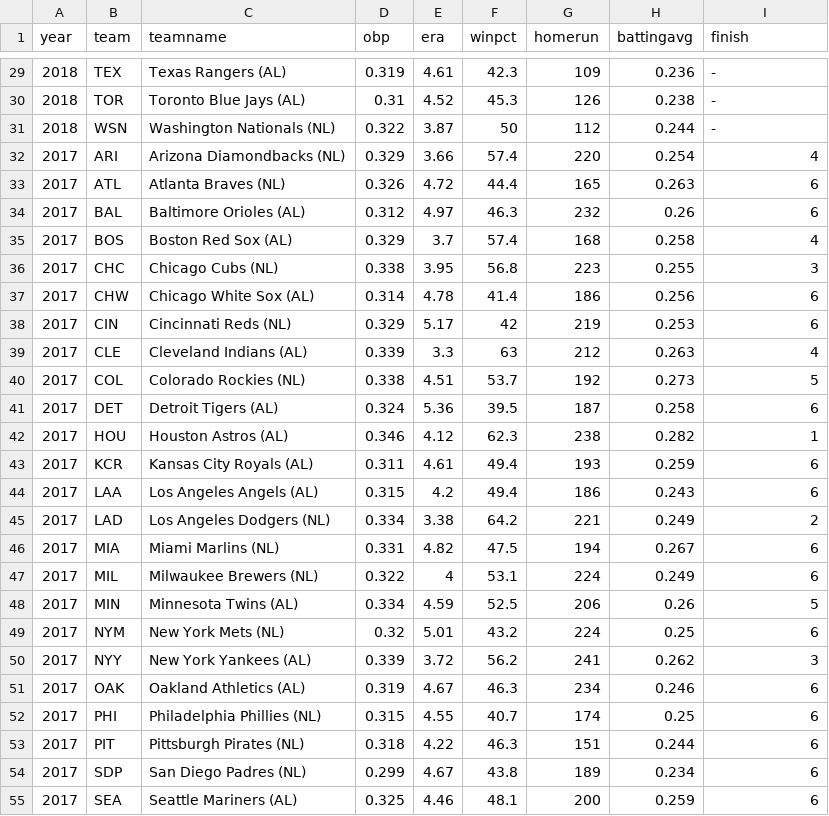
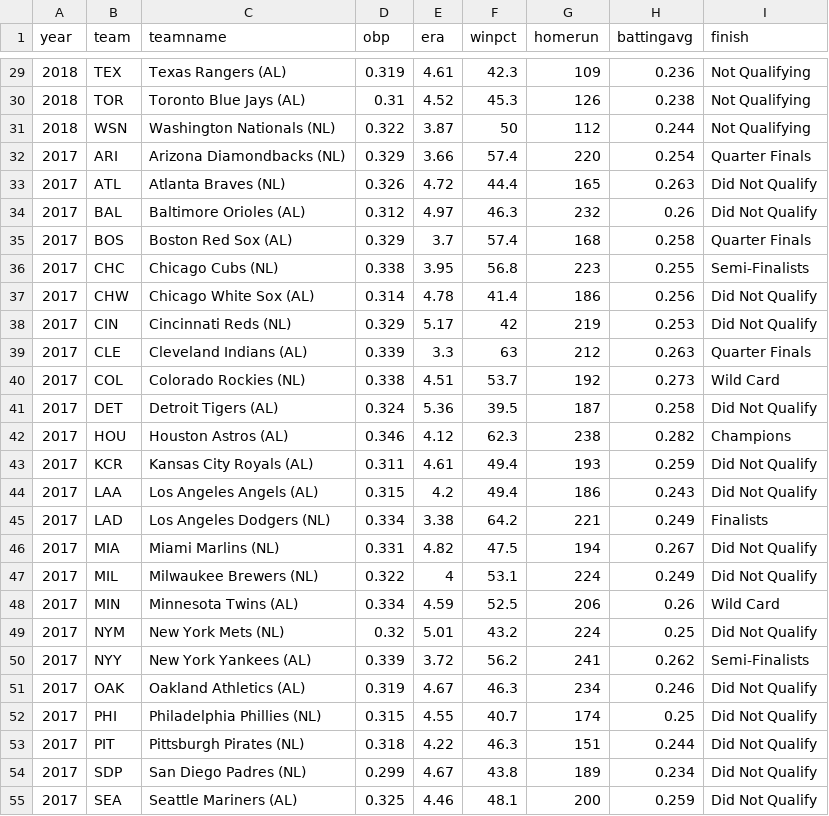
Before and after one commit to amuscat2/amuscat2.github.io, a CSV file: mlb.csv, drawn as a sheet; only a part is shown, gaps mark what is left out; the diff covers the shown part only.

```diff
--- a/mlb.csv
+++ b/mlb.csv
@@ -29,27 +29,27 @@ year,team,teamname,obp,era,winpct,homerun,battingavg,finish
-2018,TEX,Texas Rangers (AL),0.319,4.61,42.3,109,0.236,-
-2018,TOR,Toronto Blue Jays (AL),0.31,4.52,45.3,126,0.238,-
-2018,WSN,Washington Nationals (NL),0.322,3.87,50,112,0.244,-
-2017,ARI,Arizona Diamondbacks (NL),0.329,3.66,57.4,220,0.254,4
-2017,ATL,Atlanta Braves (NL),0.326,4.72,44.4,165,0.263,6
-2017,BAL,Baltimore Orioles (AL),0.312,4.97,46.3,232,0.26,6
-2017,BOS,Boston Red Sox (AL),0.329,3.7,57.4,168,0.258,4
-2017,CHC,Chicago Cubs (NL),0.338,3.95,56.8,223,0.255,3
-2017,CHW,Chicago White Sox (AL),0.314,4.78,41.4,186,0.256,6
-2017,CIN,Cincinnati Reds (NL),0.329,5.17,42,219,0.253,6
-2017,CLE,Cleveland Indians (AL),0.339,3.3,63,212,0.263,4
-2017,COL,Colorado Rockies (NL),0.338,4.51,53.7,192,0.273,5
-2017,DET,Detroit Tigers (AL),0.324,5.36,39.5,187,0.258,6
-2017,HOU,Houston Astros (AL),0.346,4.12,62.3,238,0.282,1
-2017,KCR,Kansas City Royals (AL),0.311,4.61,49.4,193,0.259,6
-2017,LAA,Los Angeles Angels (AL),0.315,4.2,49.4,186,0.243,6
-2017,LAD,Los Angeles Dodgers (NL),0.334,3.38,64.2,221,0.249,2
-2017,MIA,Miami Marlins (NL),0.331,4.82,47.5,194,0.267,6
-2017,MIL,Milwaukee Brewers (NL),0.322,4,53.1,224,0.249,6
-2017,MIN,Minnesota Twins (AL),0.334,4.59,52.5,206,0.26,5
-2017,NYM,New York Mets (NL),0.32,5.01,43.2,224,0.25,6
-2017,NYY,New York Yankees (AL),0.339,3.72,56.2,241,0.262,3
-2017,OAK,Oakland Athletics (AL),0.319,4.67,46.3,234,0.246,6
-2017,PHI,Philadelphia Phillies (NL),0.315,4.55,40.7,174,0.25,6
-2017,PIT,Pittsburgh Pirates (NL),0.318,4.22,46.3,151,0.244,6
-2017,SDP,San Diego Padres (NL),0.299,4.67,43.8,189,0.234,6
-2017,SEA,Seattle Mariners (AL),0.325,4.46,48.1,200,0.259,6
+2018,TEX,Texas Rangers (AL),0.319,4.61,42.3,109,0.236,Not Qualifying
+2018,TOR,Toronto Blue Jays (AL),0.31,4.52,45.3,126,0.238,Not Qualifying
+2018,WSN,Washington Nationals (NL),0.322,3.87,50,112,0.244,Not Qualifying
+2017,ARI,Arizona Diamondbacks (NL),0.329,3.66,57.4,220,0.254,Quarter Finals
+2017,ATL,Atlanta Braves (NL),0.326,4.72,44.4,165,0.263,Did Not Qualify
+2017,BAL,Baltimore Orioles (AL),0.312,4.97,46.3,232,0.26,Did Not Qualify
+2017,BOS,Boston Red Sox (AL),0.329,3.7,57.4,168,0.258,Quarter Finals
+2017,CHC,Chicago Cubs (NL),0.338,3.95,56.8,223,0.255,Semi-Finalists
+2017,CHW,Chicago White Sox (AL),0.314,4.78,41.4,186,0.256,Did Not Qualify
+2017,CIN,Cincinnati Reds (NL),0.329,5.17,42,219,0.253,Did Not Qualify
+2017,CLE,Cleveland Indians (AL),0.339,3.3,63,212,0.263,Quarter Finals
+2017,COL,Colorado Rockies (NL),0.338,4.51,53.7,192,0.273,Wild Card
+2017,DET,Detroit Tigers (AL),0.324,5.36,39.5,187,0.258,Did Not Qualify
+2017,HOU,Houston Astros (AL),0.346,4.12,62.3,238,0.282,Champions
+2017,KCR,Kansas City Royals (AL),0.311,4.61,49.4,193,0.259,Did Not Qualify
+2017,LAA,Los Angeles Angels (AL),0.315,4.2,49.4,186,0.243,Did Not Qualify
+2017,LAD,Los Angeles Dodgers (NL),0.334,3.38,64.2,221,0.249,Finalists
+2017,MIA,Miami Marlins (NL),0.331,4.82,47.5,194,0.267,Did Not Qualify
+2017,MIL,Milwaukee Brewers (NL),0.322,4,53.1,224,0.249,Did Not Qualify
+2017,MIN,Minnesota Twins (AL),0.334,4.59,52.5,206,0.26,Wild Card
+2017,NYM,New York Mets (NL),0.32,5.01,43.2,224,0.25,Did Not Qualify
+2017,NYY,New York Yankees (AL),0.339,3.72,56.2,241,0.262,Semi-Finalists
+2017,OAK,Oakland Athletics (AL),0.319,4.67,46.3,234,0.246,Did Not Qualify
+2017,PHI,Philadelphia Phillies (NL),0.315,4.55,40.7,174,0.25,Did Not Qualify
+2017,PIT,Pittsburgh Pirates (NL),0.318,4.22,46.3,151,0.244,Did Not Qualify
+2017,SDP,San Diego Padres (NL),0.299,4.67,43.8,189,0.234,Did Not Qualify
+2017,SEA,Seattle Mariners (AL),0.325,4.46,48.1,200,0.259,Did Not Qualify
```
Also changed, not shown: 123 edited cells elsewhere in this file, 1 other file.
